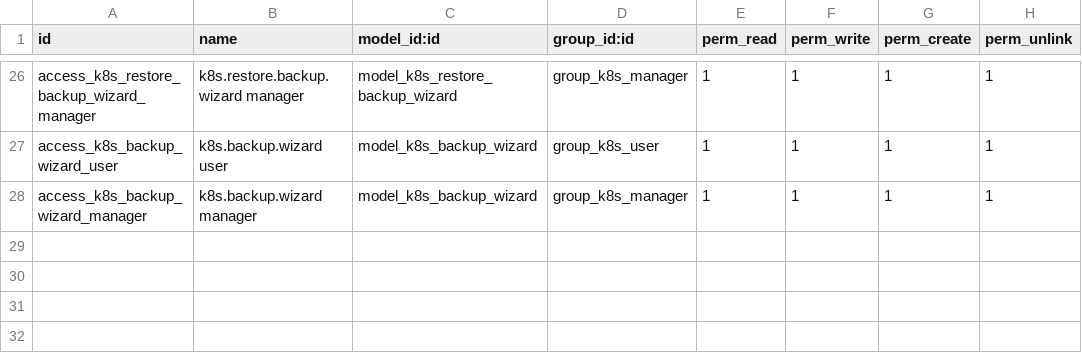
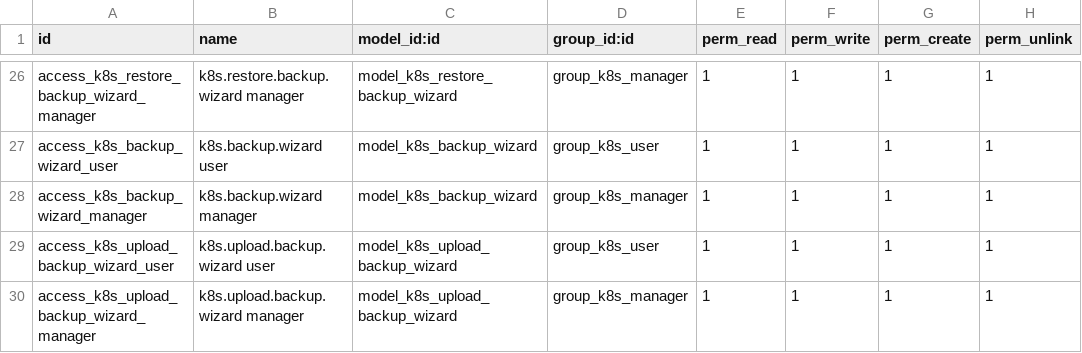
Before and after one commit to bemade/bemade-addons, a CSV file: k8s_odoo_manager/security/ir.model.access.csv, drawn as a sheet; only a part is shown, gaps mark what is left out; the diff names each change by its address in the sheet, - before the commit and + after, or states it on an @@ line.

Commit message:
kis_odoo_manager: major upgrades
- Backups, restores now triggered directly by Odoo, using new CRDs.
- Webhooks used all over the place including a webhook url for odoo
  instances. This url is added to any instances synced from the cluster
  and upon instance creation.
- New dashboard for the module.

```diff
--- a/k8s_odoo_manager/security/ir.model.access.csv
+++ b/k8s_odoo_manager/security/ir.model.access.csv
+row 29: access_k8s_upload_backup_wizard_user | k8s.upload.backup.wizard user | model_k8s_upload_backup_wizard | group_k8s_user | 1 | 1 | 1 | 1
+row 30: access_k8s_upload_backup_wizard_manager | k8s.upload.backup.wizard manager | model_k8s_upload_backup_wizard | group_k8s_manager | 1 | 1 | 1 | 1
```
Also changed, not shown: 29 other files.
